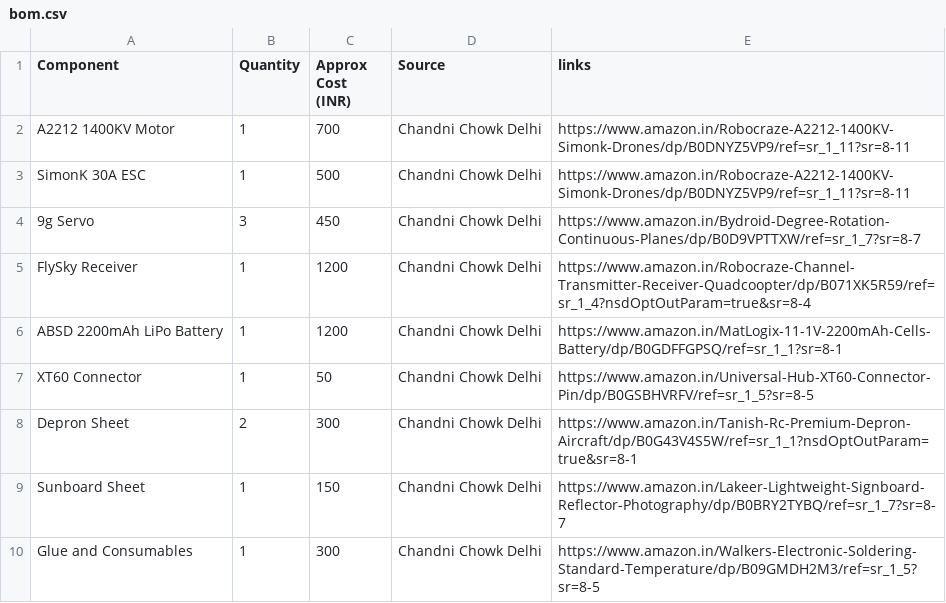
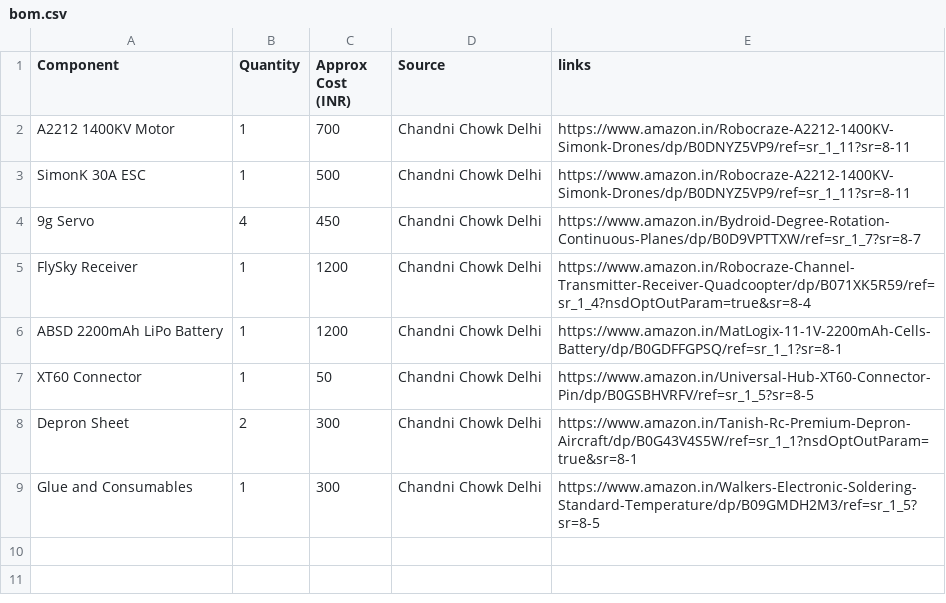
Before and after one commit to harshitpandey-lang/Cloudiee-RC-Plane, a CSV file: bom.csv, drawn as a sheet.

Commit message:
Update bom.csv

```diff
--- a/bom.csv
+++ b/bom.csv
@@ -3,3 +3,3 @@ A2212 1400KV Motor,1,700,Chandni Chowk Delhi,https://www.amazon.in/Robocraze-A22
 SimonK 30A ESC,1,500,Chandni Chowk Delhi,https://www.amazon.in/Robocraze-A2212-1400KV-Simonk-Drones/dp/B0DNYZ5VP9/ref=sr_1_11?sr=8-11
-9g Servo,3,450,Chandni Chowk Delhi,https://www.amazon.in/Bydroid-Degree-Rotation-Continuous-Planes/dp/B0D9VPTTXW/ref=sr_1_7?sr=8-7
+9g Servo,4,450,Chandni Chowk Delhi,https://www.amazon.in/Bydroid-Degree-Rotation-Continuous-Planes/dp/B0D9VPTTXW/ref=sr_1_7?sr=8-7
 FlySky Receiver,1,1200,Chandni Chowk Delhi,https://www.amazon.in/Robocraze-Channel-Transmitter-Receiver-Quadcoopter/dp/B071XK5R59/ref=sr_1_4?nsdOptOutParam=true&sr=8-4
@@ -8,3 +8,2 @@ XT60 Connector,1,50,Chandni Chowk Delhi,https://www.amazon.in/Universal-Hub-XT60
 Depron Sheet,2,300,Chandni Chowk Delhi,https://www.amazon.in/Tanish-Rc-Premium-Depron-Aircraft/dp/B0G43V4S5W/ref=sr_1_1?nsdOptOutParam=true&sr=8-1
-Sunboard Sheet,1,150,Chandni Chowk Delhi,https://www.amazon.in/Lakeer-Lightweight-Signboard-Reflector-Photography/dp/B0BRY2TYBQ/ref=sr_1_7?sr=8-7
 Glue and Consumables,1,300,Chandni Chowk Delhi,https://www.amazon.in/Walkers-Electronic-Soldering-Standard-Temperature/dp/B09GMDH2M3/ref=sr_1_5?sr=8-5
```
